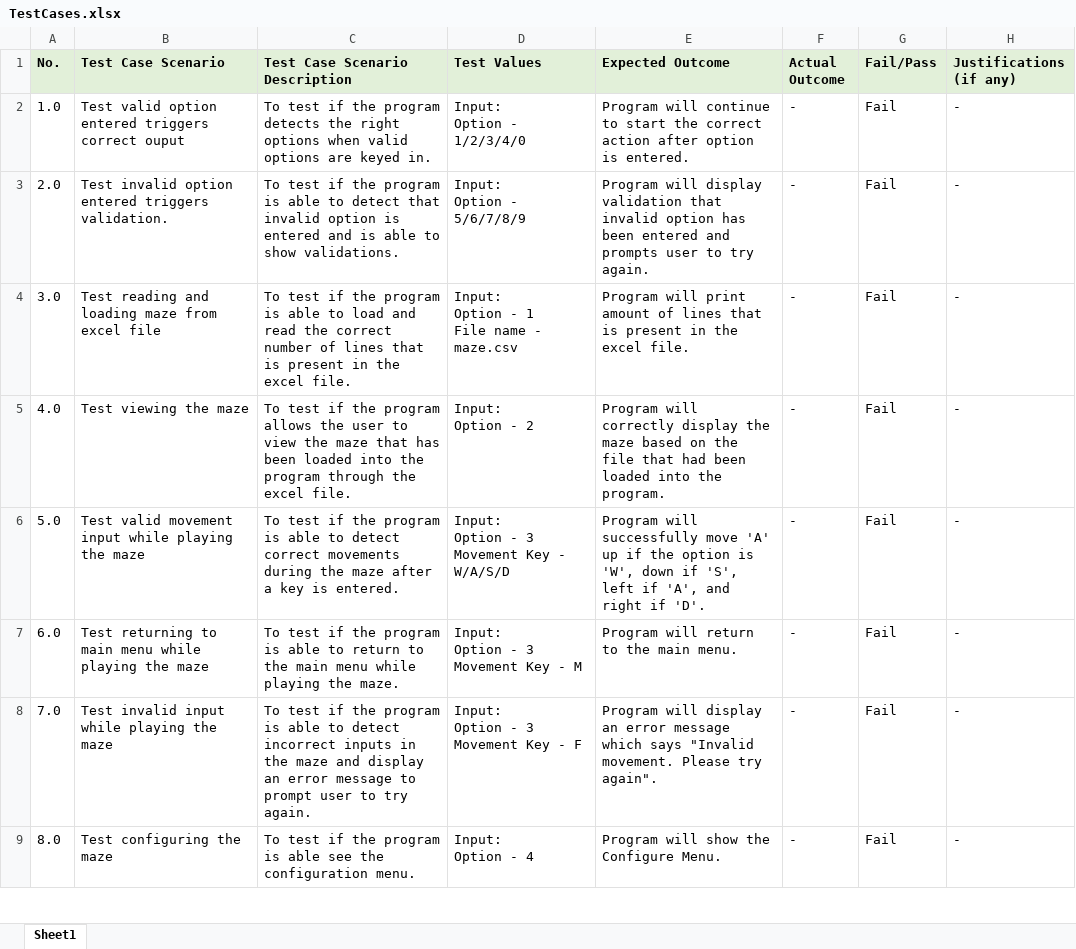
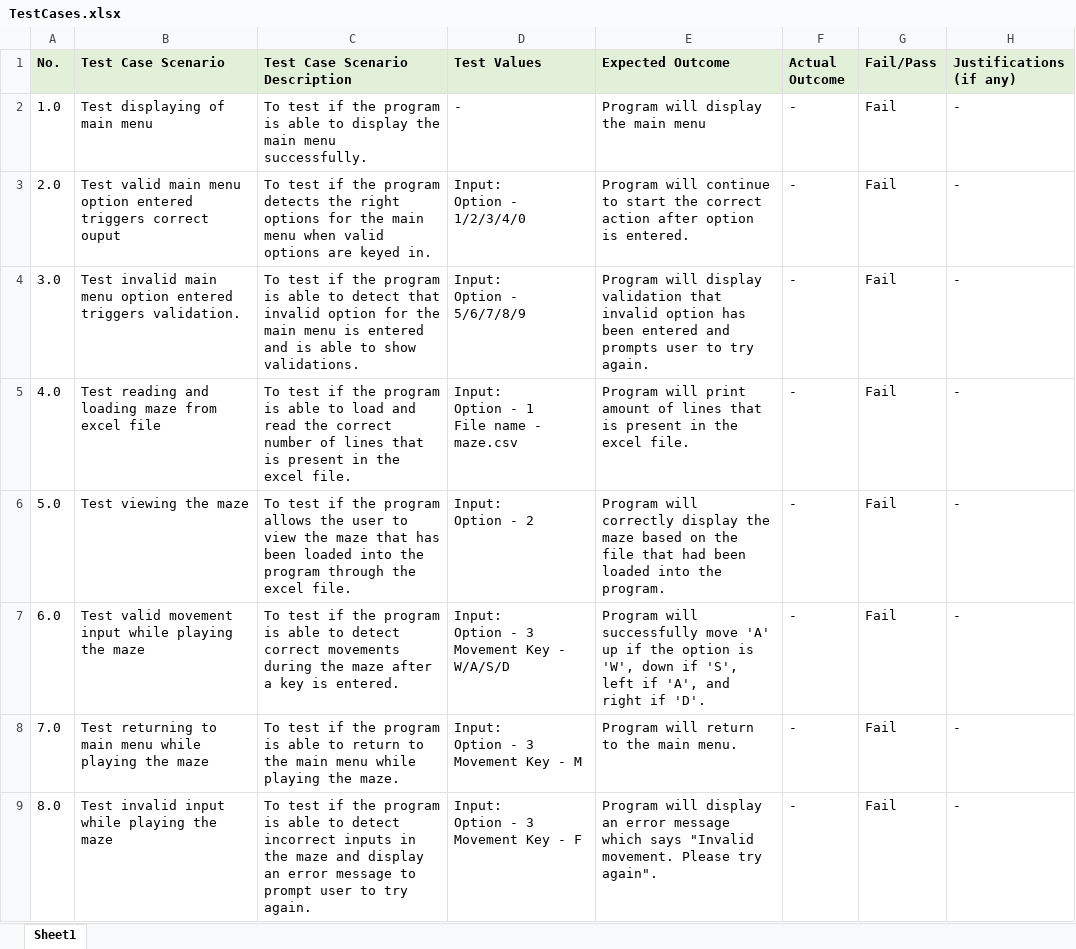
Before and after one commit to zxlee00/ETIAssignment, an Excel workbook: TestCases.xlsx, sheet Sheet1, drawn as a sheet; only a part is shown; values as stored, in another font and other column widths than the file's, no borders; ↵ is a line break in a cell; the diff covers the shown part only; the diff names each change by its address in the sheet, - before the commit and + after, or states it on an @@ line.

Commit message:
#1 Added test case to test displaying of main menu

```diff
--- a/TestCases.xlsx (sheet Sheet1)
+++ b/TestCases.xlsx (sheet Sheet1)
-B2 (Test Case Scenario): Test valid option entered triggers correct ouput
+B2 (Test Case Scenario): Test displaying of main menu
-C2 (Test Case Scenario Description): …the program detects the right options when valid options are keyed in.
+C2 (Test Case Scenario Description): …the program is able to display the main menu successfully.
-D2 (Test Values): Input: ↵ Option - 1/2/3/4/0
+D2 (Test Values): -
-E2 (Expected Outcome): Program will continue to start the correct action after option is entered.
+E2 (Expected Outcome): Program will display the main menu
-B3 (Test Case Scenario): Test invalid option entered triggers validation.
+B3 (Test Case Scenario): Test valid main menu option entered triggers correct ouput
-C3 (Test Case Scenario Description): …the program is able to detect that invalid option is entered and is able to show validations.
+C3 (Test Case Scenario Description): …the program detects the right options for the main menu when valid options are keyed in.
-D3 (Test Values): Input: ↵ Option - 5/6/7/8/9
+D3 (Test Values): Input: ↵ Option - 1/2/3/4/0
-E3 (Expected Outcome): Program will display validation that invalid option has been entered and prompts user to try again.
+E3 (Expected Outcome): Program will continue to start the correct action after option is entered.
-B4 (Test Case Scenario): Test reading and loading maze from excel file
+B4 (Test Case Scenario): Test invalid main menu option entered triggers validation.
-C4 (Test Case Scenario Description): …able to load and read the correct number of lines that is present in the excel file.
+C4 (Test Case Scenario Description): …able to detect that invalid option for the main menu is entered and is able to show validations.
-D4 (Test Values): Input: ↵ Option - 1 ↵ File name - maze.csv
+D4 (Test Values): Input: ↵ Option - 5/6/7/8/9
-E4 (Expected Outcome): Program will print amount of lines that is present in the excel file.
+E4 (Expected Outcome): Program will display validation that invalid option has been entered and prompts user to try again.
-B5 (Test Case Scenario): Test viewing the maze
+B5 (Test Case Scenario): Test reading and loading maze from excel file
-C5 (Test Case Scenario Description): …the program allows the user to view the maze that has been loaded into the program through the excel…
+C5 (Test Case Scenario Description): …the program is able to load and read the correct number of lines that is present in the excel…
-D5 (Test Values): Input: ↵ Option - 2
+D5 (Test Values): Input: ↵ Option - 1 ↵ File name - maze.csv
-E5 (Expected Outcome): Program will correctly display the maze based on the file that had been loaded into the program.
+E5 (Expected Outcome): Program will print amount of lines that is present in the excel file.
-B6 (Test Case Scenario): Test valid movement input while playing the maze
+B6 (Test Case Scenario): Test viewing the maze
-C6 (Test Case Scenario Description): …the program is able to detect correct movements during the maze after a key is entered.
+C6 (Test Case Scenario Description): …the program allows the user to view the maze that has been loaded into the program through the excel file.
-D6 (Test Values): Input: ↵ Option - 3 ↵ Movement Key - W/A/S/D
+D6 (Test Values): Input: ↵ Option - 2
-E6 (Expected Outcome): Program will successfully move 'A' up if the option is 'W', down if 'S', left if 'A', and right if 'D'.
+E6 (Expected Outcome): Program will correctly display the maze based on the file that had been loaded into the program.
-B7 (Test Case Scenario): Test returning to main menu while playing…
+B7 (Test Case Scenario): Test valid movement input while playing…
-C7 (Test Case Scenario Description): …able to return to the main menu while playing the maze.
+C7 (Test Case Scenario Description): …able to detect correct movements during the maze after a key is entered.
-D7 (Test Values): Input: ↵ Option - 3 ↵ Movement Key - M
+D7 (Test Values): Input: ↵ Option - 3 ↵ Movement Key - W/A/S/D
-E7 (Expected Outcome): Program will return to the main menu.
+E7 (Expected Outcome): Program will successfully move 'A' up if the option is 'W', down if 'S', left if 'A', and right if 'D'.
-B8 (Test Case Scenario): Test invalid input while playing…
+B8 (Test Case Scenario): Test returning to main menu while playing…
-C8 (Test Case Scenario Description): …able to detect incorrect inputs in the maze and display an error message to prompt user to try again.
+C8 (Test Case Scenario Description): …able to return to the main menu while playing the maze.
-D8 (Test Values): Input: ↵ Option - 3 ↵ Movement Key - F
+D8 (Test Values): Input: ↵ Option - 3 ↵ Movement Key - M
-E8 (Expected Outcome): Program will display an error message which says "Invalid movement. Please try again".
+E8 (Expected Outcome): Program will return to the main menu.
-B9 (Test Case Scenario): Test configuring the maze
+B9 (Test Case Scenario): Test invalid input while playing the maze
-C9 (Test Case Scenario Description): …is able see the configuration menu.
+C9 (Test Case Scenario Description): …is able to detect incorrect inputs in the maze and display an error message to prompt user to try again.
-D9 (Test Values): Input: ↵ Option - 4
+D9 (Test Values): Input: ↵ Option - 3 ↵ Movement Key - F
-E9 (Expected Outcome): Program will show the Configure Menu.
+E9 (Expected Outcome): Program will display an error message which says "Invalid movement. Please try again".
```
Also changed, not shown: 1 added row and 28 edited cells elsewhere in this sheet.
